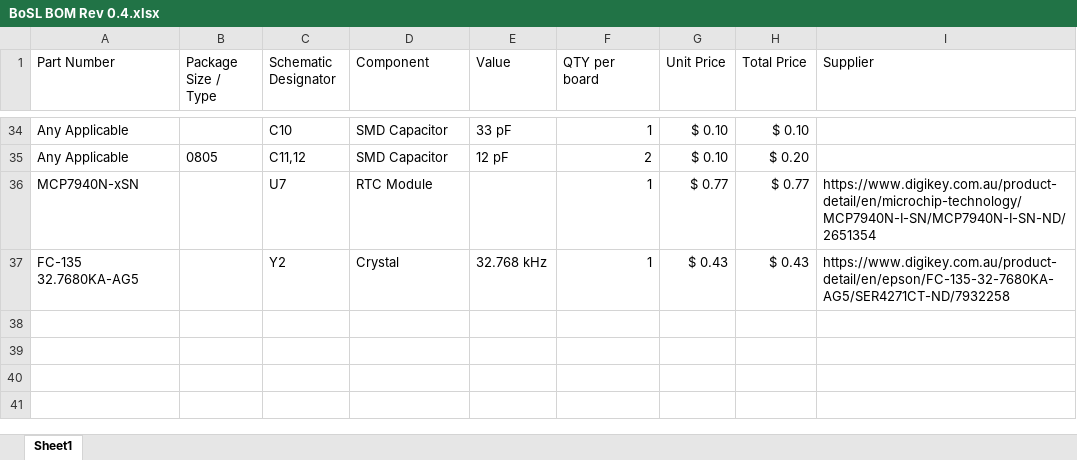
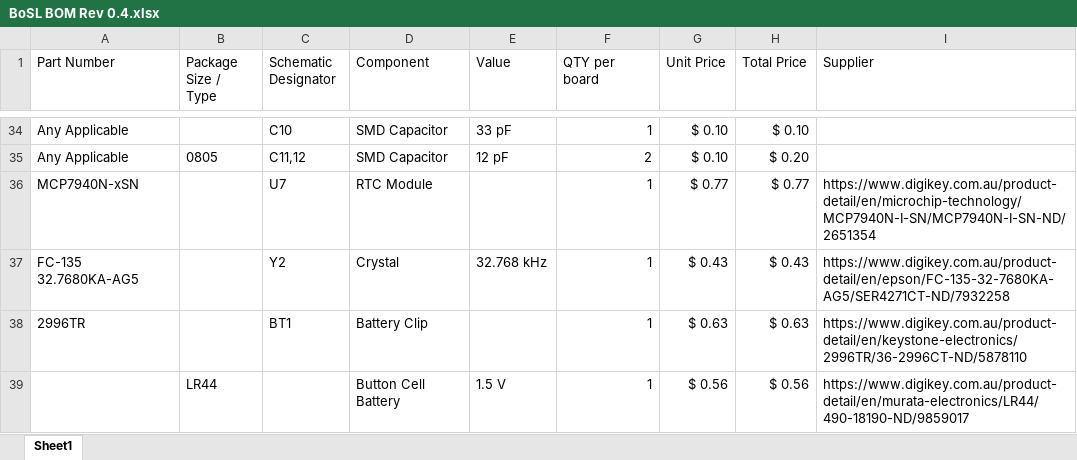
Before and after one commit to Monash-EPHM-Lab/Monash-BoSL, an Excel workbook: Board-Hardware/Manufacturing/BoSL BOM Rev 0.4.xlsx, sheet Sheet1, drawn as a sheet; only a part is shown, gaps mark what is left out; values as stored, in another font and other column widths than the file's, no borders; the diff names each change by its address in the sheet, - before the commit and + after, or states it on an @@ line.

Commit message:
added revision of bosl board

```diff
--- a/Board-Hardware/Manufacturing/BoSL BOM Rev 0.4.xlsx (sheet Sheet1)
+++ b/Board-Hardware/Manufacturing/BoSL BOM Rev 0.4.xlsx (sheet Sheet1)
+row 38: 2996TR |  | BT1 | Battery Clip |  | 1 | $ 0.63 | $ 0.63 | https://www.digikey.com.au/product-detail/en/keystone-electronics/2996TR/36-2996CT-ND/5878110
+row 39:  | LR44 |  | Button Cell Battery | 1.5 V | 1 | $ 0.56 | $ 0.56 | https://www.digikey.com.au/product-detail/en/murata-electronics/LR44/490-18190-ND/9859017
```
Also changed, not shown: 7 other files.
